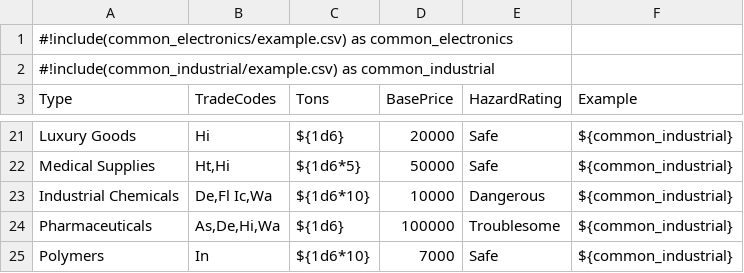
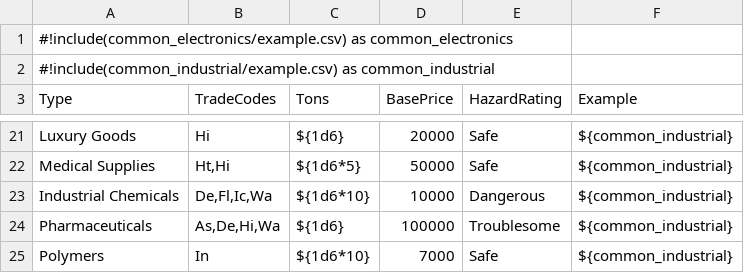
Before and after one commit to Absle/roll-table, a CSV file: data/tables/trade_goods.csv, drawn as a sheet; only a part is shown, gaps mark what is left out.

```diff
--- a/data/tables/trade_goods.csv
+++ b/data/tables/trade_goods.csv
@@ -22,3 +22,3 @@ Luxury Goods,Hi,${1d6},20000,Safe,${common_industrial}
 Medical Supplies,"Ht,Hi",${1d6*5},50000,Safe,${common_industrial}
-Industrial Chemicals,"De,Fl Ic,Wa",${1d6*10},10000,Dangerous,${common_industrial}
+Industrial Chemicals,"De,Fl,Ic,Wa",${1d6*10},10000,Dangerous,${common_industrial}
 Pharmaceuticals,"As,De,Hi,Wa",${1d6},100000,Troublesome,${common_industrial}
```
Also changed, not shown: data/tables/trade_goods_sentence.csv, 8 other files.
